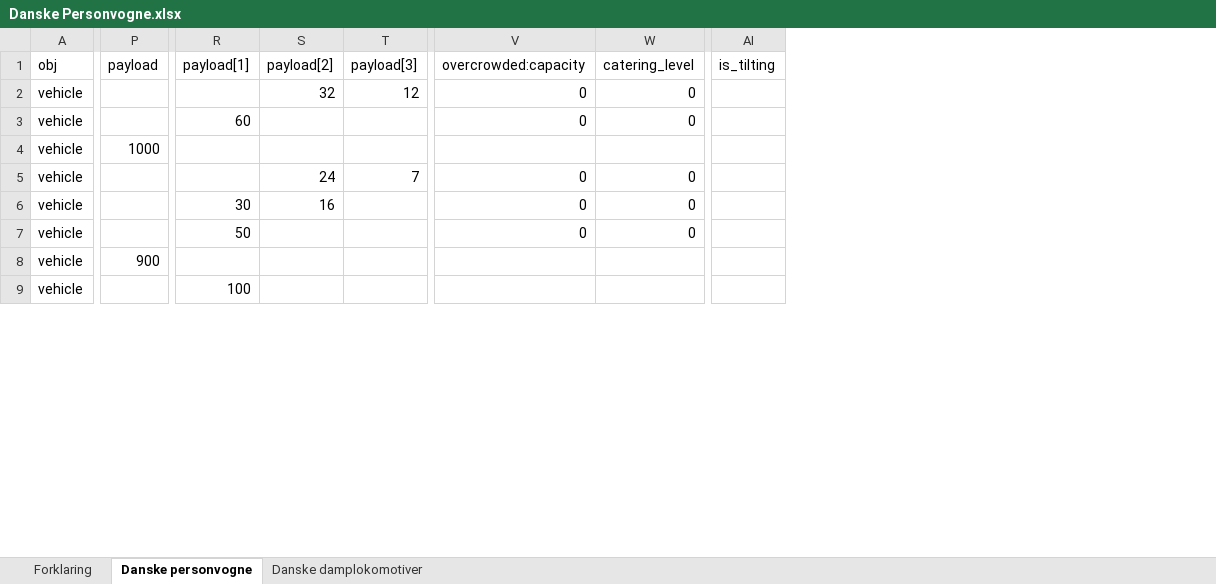
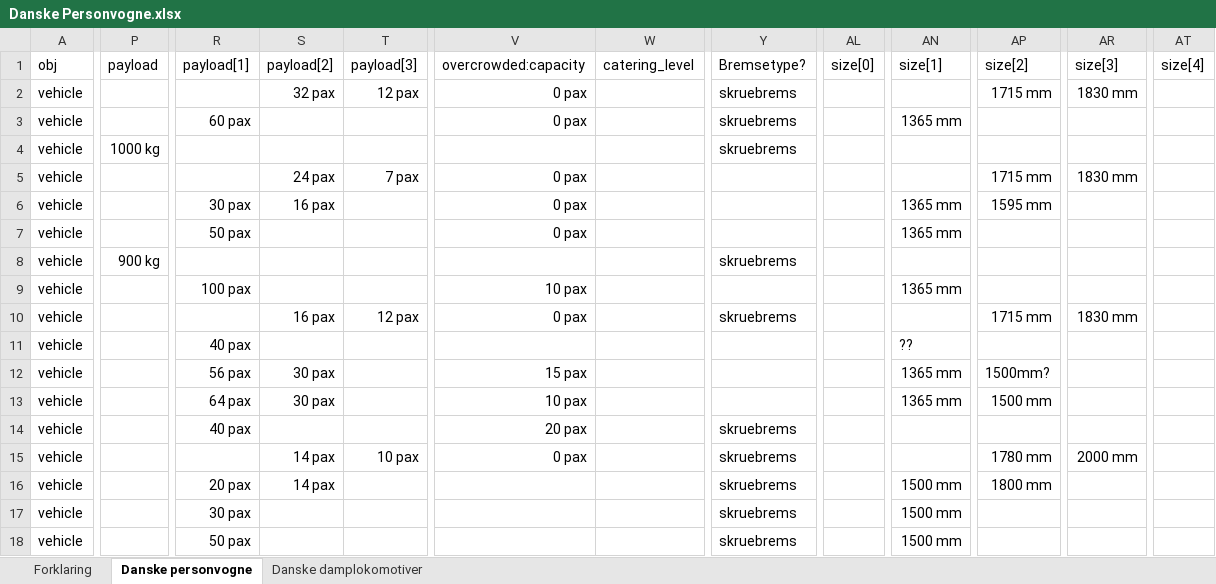
Before and after one commit to kris545545/Pak128.Denmark, an Excel workbook: Documentation/Danske Personvogne.xlsx, sheet Danske personvogne, drawn as a sheet; only a part is shown, gaps mark what is left out; values as stored, in another font and other column widths than the file's, no borders; removed rows and columns are numbered as before the commit, all else as after; rows hold the shown columns only; the diff covers the shown part only; the diff names each change by its address in the sheet, - before the commit and + after, or states it on an @@ line.

Commit message:
Update Danske Personvogne.xlsx
Tilføjede en god sjat personvogne frem til 1930 på listen

```diff
--- a/Documentation/Danske Personvogne.xlsx (sheet Danske personvogne)
+++ b/Documentation/Danske Personvogne.xlsx (sheet Danske personvogne)
+column Y (Bremsetype?), rows 2-8: skruebrems | skruebrems | skruebrems |  |  |  | skruebrems
-column AI (is_tilting), empty
+column AL (size[0]), empty
+column AN (size[1]), rows 3-9: 1365 mm |  |  | 1365 mm | 1365 mm |  | 1365 mm
+column AP (size[2]), rows 2-6: 1715 mm |  |  | 1715 mm | 1595 mm
+column AR (size[3]), rows 2-5: 1830 mm |  |  | 1830 mm
+column AT (size[4]), empty
-S2 (payload[2]): 32
+S2 (payload[2]): 32 pax
-T2 (payload[3]): 12
+T2 (payload[3]): 12 pax
-V2:V3 (overcrowded:capacity): 0
+V2:V3 (overcrowded:capacity): 0 pax
-W2:W3 (catering_level): 0
+W2:W3 (catering_level): (empty)
-R3 (payload[1]): 60
+R3 (payload[1]): 60 pax
-P4 (payload): 1000
+P4 (payload): 1000 kg
-S5 (payload[2]): 24
+S5 (payload[2]): 24 pax
-T5 (payload[3]): 7
+T5 (payload[3]): 7 pax
-V5:V7 (overcrowded:capacity): 0
+V5:V7 (overcrowded:capacity): 0 pax
-W5:W7 (catering_level): 0
+W5:W7 (catering_level): (empty)
-R6 (payload[1]): 30
+R6 (payload[1]): 30 pax
-S6 (payload[2]): 16
+S6 (payload[2]): 16 pax
-R7 (payload[1]): 50
+R7 (payload[1]): 50 pax
-P8 (payload): 900
+P8 (payload): 900 kg
-R9 (payload[1]): 100
+R9 (payload[1]): 100 pax
-V9 (overcrowded:capacity): (empty)
+V9 (overcrowded:capacity): 10 pax
+row 10: vehicle |  |  | 16 pax | 12 pax | 0 pax |  | skruebrems |  |  | 1715 mm | 1830 mm
+row 11: vehicle |  | 40 pax |  |  |  |  |  |  | ??
+row 12: vehicle |  | 56 pax | 30 pax |  | 15 pax |  |  |  | 1365 mm | 1500mm?
+row 13: vehicle |  | 64 pax | 30 pax |  | 10 pax |  |  |  | 1365 mm | 1500 mm
+row 14: vehicle |  | 40 pax |  |  | 20 pax |  | skruebrems
+row 15: vehicle |  |  | 14 pax | 10 pax | 0 pax |  | skruebrems |  |  | 1780 mm | 2000 mm
+row 16: vehicle |  | 20 pax | 14 pax |  |  |  | skruebrems |  | 1500 mm | 1800 mm
+row 17: vehicle |  | 30 pax |  |  |  |  | skruebrems |  | 1500 mm
+row 18: vehicle |  | 50 pax |  |  |  |  | skruebrems |  | 1500 mm
```
Also changed, not shown: 46 added rows, 43 removed rows and 17 edited cells elsewhere in this sheet.
